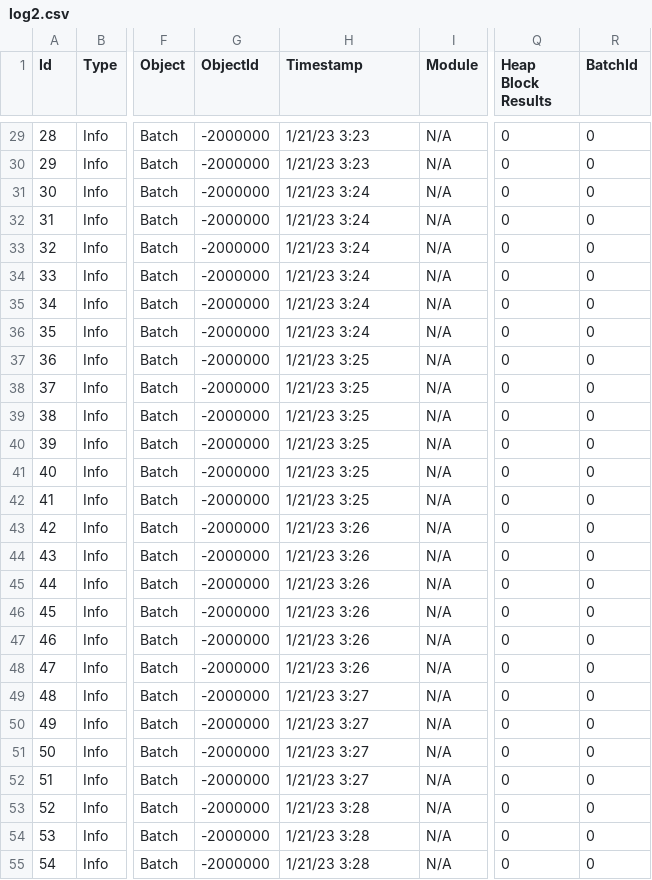
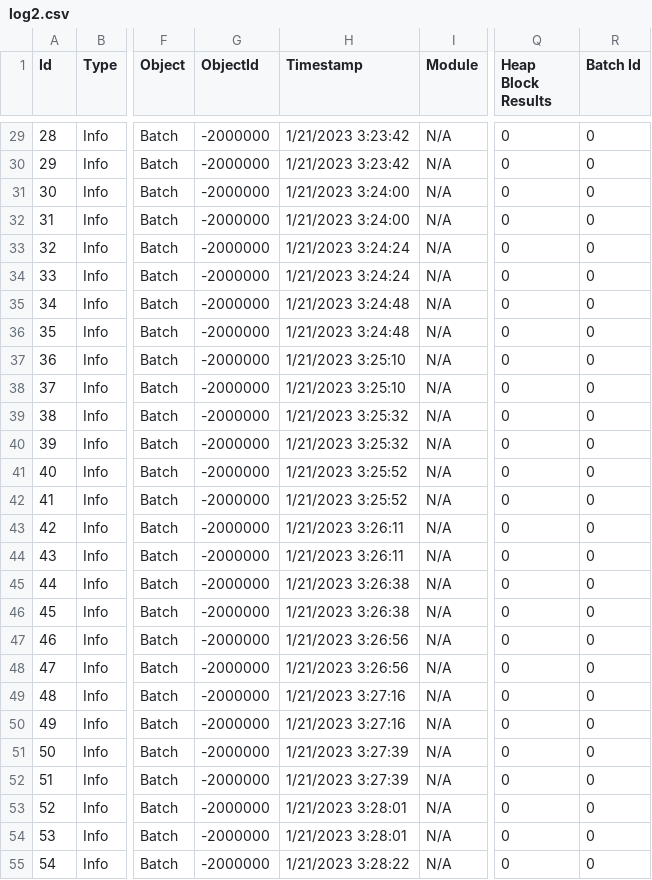
Before and after one commit to cellsummer/Scriptify_VBA, a CSV file: src/inputs/log2.csv, drawn as a sheet; only a part is shown, gaps mark what is left out; the diff covers the shown part only; the diff names each change by its address in the sheet, - before the commit and + after, or states it on an @@ line.

```diff
--- a/src/inputs/log2.csv
+++ b/src/inputs/log2.csv
-R1: BatchId
+R1: Batch Id
-H29:H30 (Timestamp): 1/21/23 3:23
+H29:H30 (Timestamp): 1/21/2023 3:23:42
-H31:H32 (Timestamp): 1/21/23 3:24
+H31:H32 (Timestamp): 1/21/2023 3:24:00
-H33:H34 (Timestamp): 1/21/23 3:24
+H33:H34 (Timestamp): 1/21/2023 3:24:24
-H35:H36 (Timestamp): 1/21/23 3:24
+H35:H36 (Timestamp): 1/21/2023 3:24:48
-H37:H38 (Timestamp): 1/21/23 3:25
+H37:H38 (Timestamp): 1/21/2023 3:25:10
-H39:H40 (Timestamp): 1/21/23 3:25
+H39:H40 (Timestamp): 1/21/2023 3:25:32
-H41:H42 (Timestamp): 1/21/23 3:25
+H41:H42 (Timestamp): 1/21/2023 3:25:52
-H43:H44 (Timestamp): 1/21/23 3:26
+H43:H44 (Timestamp): 1/21/2023 3:26:11
-H45:H46 (Timestamp): 1/21/23 3:26
+H45:H46 (Timestamp): 1/21/2023 3:26:38
-H47:H48 (Timestamp): 1/21/23 3:26
+H47:H48 (Timestamp): 1/21/2023 3:26:56
-H49:H50 (Timestamp): 1/21/23 3:27
+H49:H50 (Timestamp): 1/21/2023 3:27:16
-H51:H52 (Timestamp): 1/21/23 3:27
+H51:H52 (Timestamp): 1/21/2023 3:27:39
-H53:H54 (Timestamp): 1/21/23 3:28
+H53:H54 (Timestamp): 1/21/2023 3:28:01
-H55 (Timestamp): 1/21/23 3:28
+H55 (Timestamp): 1/21/2023 3:28:22
```
Also changed, not shown: 119 edited cells elsewhere in this file.
